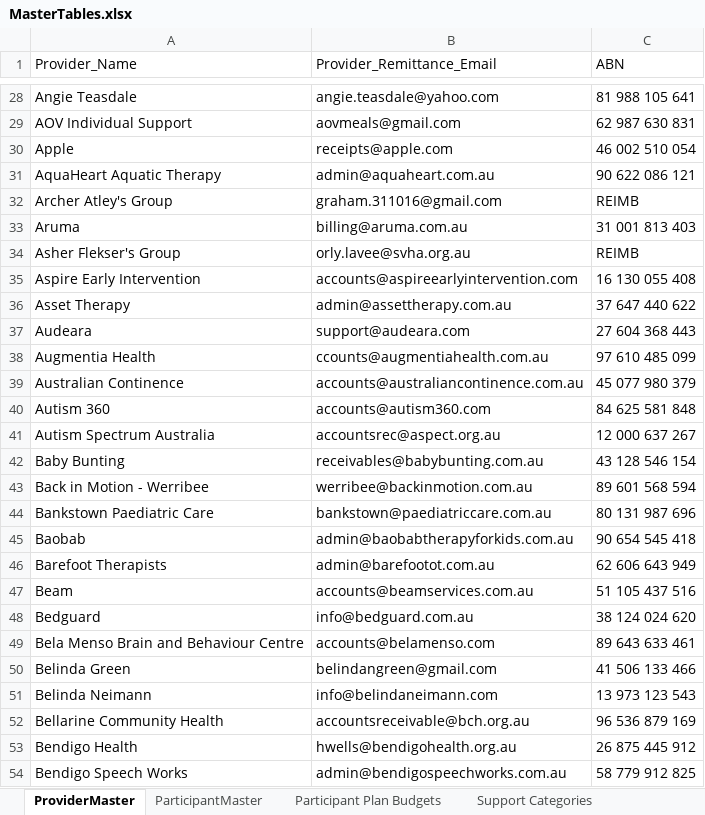
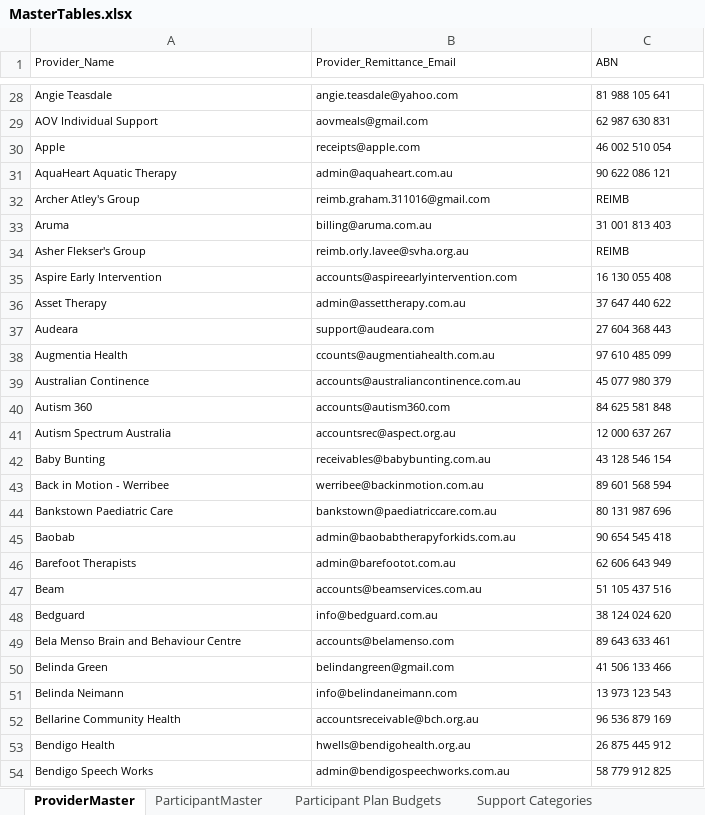
Before and after one commit to maslowcreative/ein, an Excel workbook: storage/app/data/MasterTables.xlsx, sheet ProviderMaster, drawn as a sheet; only a part is shown, gaps mark what is left out; values as stored, in another font and other column widths than the file's, no borders; charts and pictures and conditional formats not drawn; the diff covers the shown part only; the diff names each change by its address in the sheet, - before the commit and + after, or states it on an @@ line.

Commit message:
provider rep issue fixed.

```diff
--- a/storage/app/data/MasterTables.xlsx (sheet ProviderMaster)
+++ b/storage/app/data/MasterTables.xlsx (sheet ProviderMaster)
@@ A1:C54 text size: smaller @@
-B32 (Provider_Remittance_Email): graham.311016@gmail.com
+B32 (Provider_Remittance_Email): reimb.graham.311016@gmail.com
-B34 (Provider_Remittance_Email): orly.lavee@svha.org.au
+B34 (Provider_Remittance_Email): reimb.orly.lavee@svha.org.au
```
Also changed, not shown: 38 edited cells and cell formats elsewhere in this sheet, sheet Participant Plan Budgets, sheet ParticipantMaster, 1 other file.
